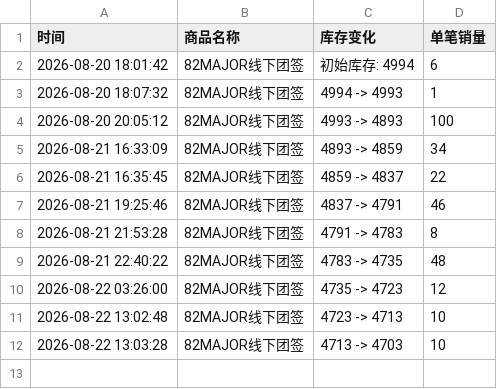
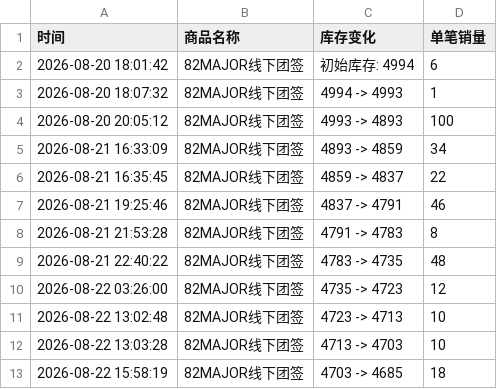
Before and after one commit to Juineii/82major_md0822, a CSV file: 82MAJOR线下团签.csv, drawn as a sheet.

Commit message:
自动更新数据 2026-08-22 15:59:08

```diff
--- a/82MAJOR线下团签.csv
+++ b/82MAJOR线下团签.csv
@@ -12 +12,2 @@
 2026-08-22 13:03:28,82MAJOR线下团签,4713 -> 4703,10
+2026-08-22 15:58:19,82MAJOR线下团签,4703 -> 4685,18
```
